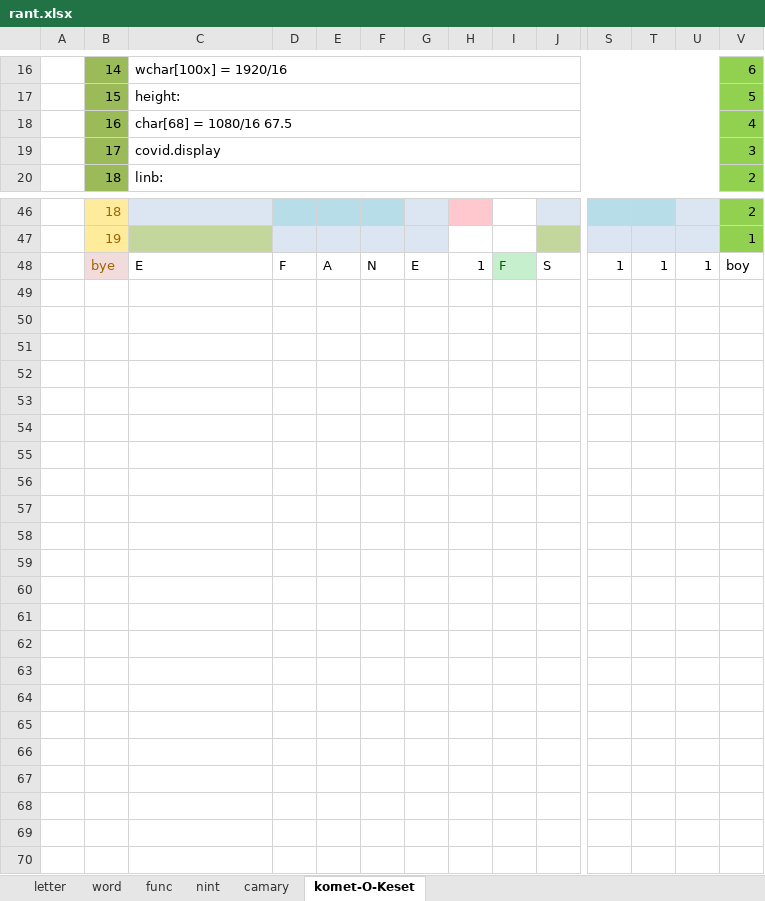
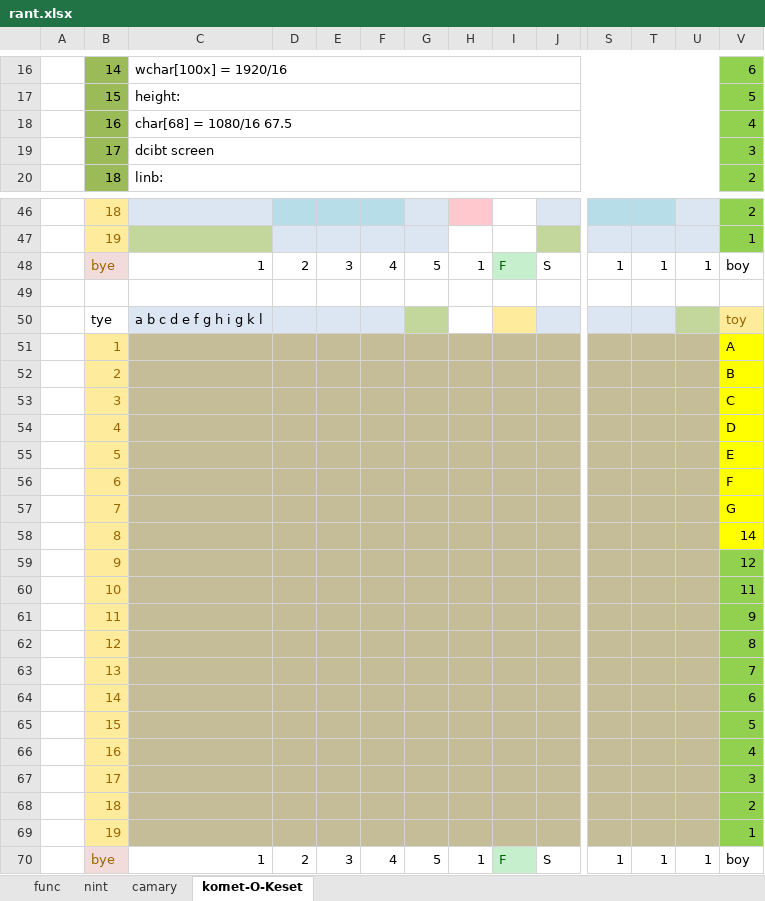
Before and after one commit to VB6Hobbyst7/Leonic, an Excel workbook: Axcels/rant.xlsx, sheet komet-O-Keset, drawn as a sheet; only a part is shown, gaps mark what is left out; values as stored, in another font and other column widths than the file's, no borders; rows hold the shown columns only; the diff covers the shown part only; the diff names each change by its address in the sheet, - before the commit and + after, or states it on an @@ line.

Commit message:
Update rant.xlsx

```diff
--- a/Axcels/rant.xlsx (sheet komet-O-Keset)
+++ b/Axcels/rant.xlsx (sheet komet-O-Keset)
-sheet tab: letter
-sheet tab: word
-C19: covid.display
+C19: dcibt screen
-C48: E
+C48: 1
-D48: F
+D48: 2
-E48: A
+E48: 3
-F48: N
+F48: 4
-G48: E
+G48: 5
+row 49: (empty)
+row 50:  | tye | a b c d e f g h i g k l |  |  |  |  |  |  |  |  |  |  | toy
+row 51:  | 1 |  |  |  |  |  |  |  |  |  |  |  | A
+row 52:  | 2 |  |  |  |  |  |  |  |  |  |  |  | B
+row 53:  | 3 |  |  |  |  |  |  |  |  |  |  |  | C
+row 54:  | 4 |  |  |  |  |  |  |  |  |  |  |  | D
+row 55:  | 5 |  |  |  |  |  |  |  |  |  |  |  | E
+row 56:  | 6 |  |  |  |  |  |  |  |  |  |  |  | F
+row 57:  | 7 |  |  |  |  |  |  |  |  |  |  |  | G
+row 58:  | 8 |  |  |  |  |  |  |  |  |  |  |  | 14
+row 59:  | 9 |  |  |  |  |  |  |  |  |  |  |  | 12
+row 60:  | 10 |  |  |  |  |  |  |  |  |  |  |  | 11
+row 61:  | 11 |  |  |  |  |  |  |  |  |  |  |  | 9
+row 62:  | 12 |  |  |  |  |  |  |  |  |  |  |  | 8
+row 63:  | 13 |  |  |  |  |  |  |  |  |  |  |  | 7
+row 64:  | 14 |  |  |  |  |  |  |  |  |  |  |  | 6
+row 65:  | 15 |  |  |  |  |  |  |  |  |  |  |  | 5
+row 66:  | 16 |  |  |  |  |  |  |  |  |  |  |  | 4
+row 67:  | 17 |  |  |  |  |  |  |  |  |  |  |  | 3
+row 68:  | 18 |  |  |  |  |  |  |  |  |  |  |  | 2
+row 69:  | 19 |  |  |  |  |  |  |  |  |  |  |  | 1
+row 70:  | bye | 1 | 2 | 3 | 4 | 5 | 1 | F | S | 1 | 1 | 1 | boy
```
Also changed, not shown: 7 added rows and 7 removed rows elsewhere in this sheet.
